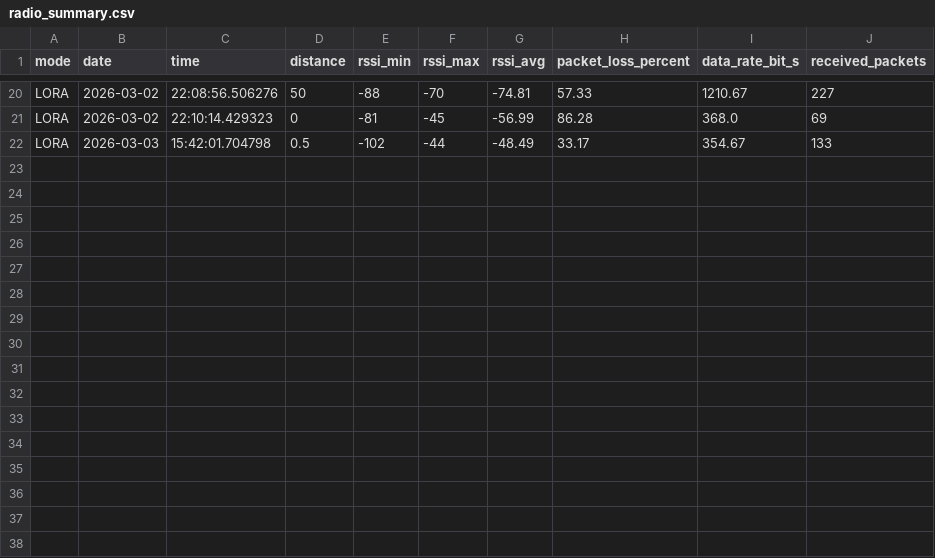
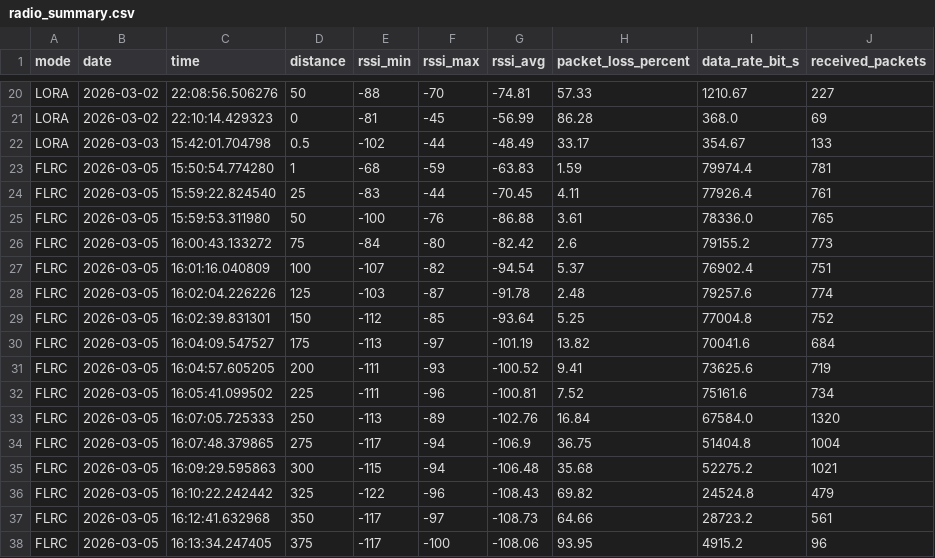
Before and after one commit to dariohug/FW_sx1280_receiver, a CSV file: testresults/radio_summary.csv (was radio_summary.csv), drawn as a sheet; only a part is shown, gaps mark what is left out.

Commit message:
FLRC tests

```diff
--- a/radio_summary.csv
+++ b/testresults/radio_summary.csv
@@ -22 +22,17 @@ LORA,2026-03-02,22:10:14.429323,0,-81,-45,-56.99,86.28,368.0,69
 LORA,2026-03-03,15:42:01.704798,0.5,-102,-44,-48.49,33.17,354.67,133
+FLRC,2026-03-05,15:50:54.774280,1,-68,-59,-63.83,1.59,79974.4,781
+FLRC,2026-03-05,15:59:22.824540,25,-83,-44,-70.45,4.11,77926.4,761
+FLRC,2026-03-05,15:59:53.311980,50,-100,-76,-86.88,3.61,78336.0,765
+FLRC,2026-03-05,16:00:43.133272,75,-84,-80,-82.42,2.6,79155.2,773
+FLRC,2026-03-05,16:01:16.040809,100,-107,-82,-94.54,5.37,76902.4,751
+FLRC,2026-03-05,16:02:04.226226,125,-103,-87,-91.78,2.48,79257.6,774
+FLRC,2026-03-05,16:02:39.831301,150,-112,-85,-93.64,5.25,77004.8,752
+FLRC,2026-03-05,16:04:09.547527,175,-113,-97,-101.19,13.82,70041.6,684
+FLRC,2026-03-05,16:04:57.605205,200,-111,-93,-100.52,9.41,73625.6,719
+FLRC,2026-03-05,16:05:41.099502,225,-111,-96,-100.81,7.52,75161.6,734
+FLRC,2026-03-05,16:07:05.725333,250,-113,-89,-102.76,16.84,67584.0,1320
+FLRC,2026-03-05,16:07:48.379865,275,-117,-94,-106.9,36.75,51404.8,1004
+FLRC,2026-03-05,16:09:29.595863,300,-115,-94,-106.48,35.68,52275.2,1021
+FLRC,2026-03-05,16:10:22.242442,325,-122,-96,-108.43,69.82,24524.8,479
+FLRC,2026-03-05,16:12:41.632968,350,-117,-97,-108.73,64.66,28723.2,561
+FLRC,2026-03-05,16:13:34.247405,375,-117,-100,-108.06,93.95,4915.2,96
```
Also changed, not shown: 38 other files.
